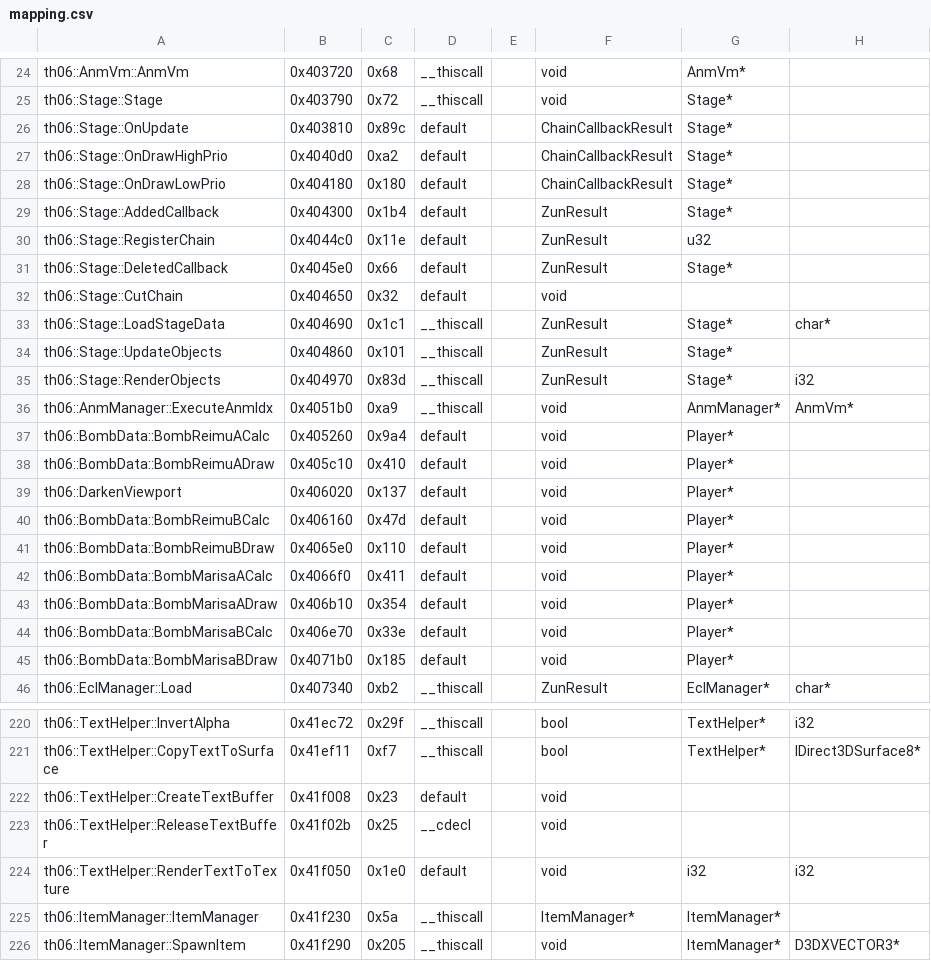
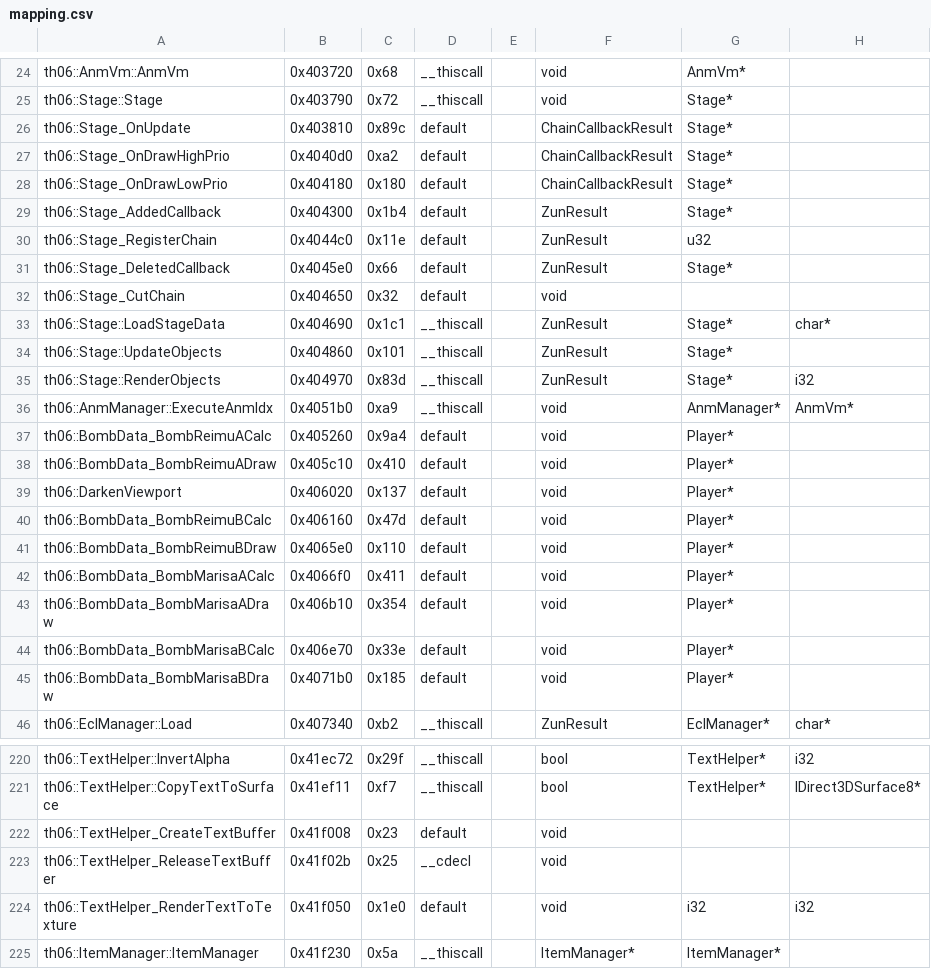
Before and after one commit to KSSBrawl/th06, a CSV file: config/mapping.csv, drawn as a sheet; only a part is shown, gaps mark what is left out; the shorter side is filled out with more unchanged rows; the diff covers the shown part only; the diff names each change by its address in the sheet, - before the commit and + after, or states it on an @@ line.

Commit message:
Convert static game methods to free functions
Move callbacks and helpers out of game structs.

```diff
--- a/config/mapping.csv
+++ b/config/mapping.csv
-A26: th06::Stage::OnUpdate
+A26: th06::Stage_OnUpdate
-A27: th06::Stage::OnDrawHighPrio
+A27: th06::Stage_OnDrawHighPrio
-A28: th06::Stage::OnDrawLowPrio
+A28: th06::Stage_OnDrawLowPrio
-A29: th06::Stage::AddedCallback
+A29: th06::Stage_AddedCallback
-A30: th06::Stage::RegisterChain
+A30: th06::Stage_RegisterChain
-A31: th06::Stage::DeletedCallback
+A31: th06::Stage_DeletedCallback
-A32: th06::Stage::CutChain
+A32: th06::Stage_CutChain
-A37: th06::BombData::BombReimuACalc
+A37: th06::BombData_BombReimuACalc
-A38: th06::BombData::BombReimuADraw
+A38: th06::BombData_BombReimuADraw
-A40: th06::BombData::BombReimuBCalc
+A40: th06::BombData_BombReimuBCalc
-A41: th06::BombData::BombReimuBDraw
+A41: th06::BombData_BombReimuBDraw
-A42: th06::BombData::BombMarisaACalc
+A42: th06::BombData_BombMarisaACalc
-A43: th06::BombData::BombMarisaADraw
+A43: th06::BombData_BombMarisaADraw
-A44: th06::BombData::BombMarisaBCalc
+A44: th06::BombData_BombMarisaBCalc
-A45: th06::BombData::BombMarisaBDraw
+A45: th06::BombData_BombMarisaBDraw
-A222: th06::TextHelper::CreateTextBuffer
+A222: th06::TextHelper_CreateTextBuffer
-A223: th06::TextHelper::ReleaseTextBuffer
+A223: th06::TextHelper_ReleaseTextBuffer
-A224: th06::TextHelper::RenderTextToTexture
+A224: th06::TextHelper_RenderTextToTexture
```
Also changed, not shown: 118 edited cells elsewhere in this file, 43 other files.
